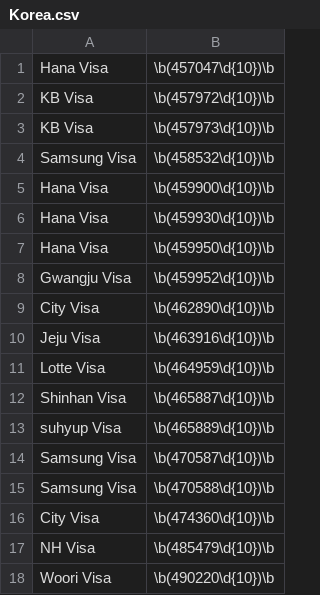
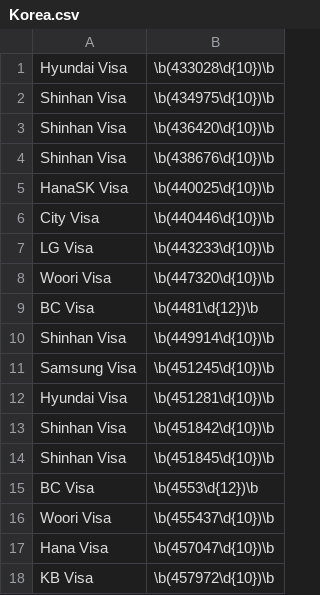
Before and after one commit to ugnoeyh/CreditCard-Company-Search, a CSV file: Korea.csv, drawn as a sheet; only a part is shown; the shorter side is filled out with more unchanged rows.

Commit message:
Update Korea.csv

```diff
--- a/Korea.csv
+++ b/Korea.csv
@@ -1 +1,17 @@
+Hyundai Visa,\b(433028\d{10})\b
+Shinhan Visa,\b(434975\d{10})\b
+Shinhan Visa,\b(436420\d{10})\b
+Shinhan Visa,\b(438676\d{10})\b
+HanaSK Visa,\b(440025\d{10})\b
+City Visa,\b(440446\d{10})\b
+LG Visa,\b(443233\d{10})\b
+Woori Visa,\b(447320\d{10})\b
+BC Visa,\b(4481\d{12})\b
+Shinhan Visa,\b(449914\d{10})\b
+Samsung Visa,\b(451245\d{10})\b
+Hyundai Visa,\b(451281\d{10})\b
+Shinhan Visa,\b(451842\d{10})\b
+Shinhan Visa,\b(451845\d{10})\b
+BC Visa,\b(4553\d{12})\b
+Woori Visa,\b(455437\d{10})\b
 Hana Visa,\b(457047\d{10})\b
```
